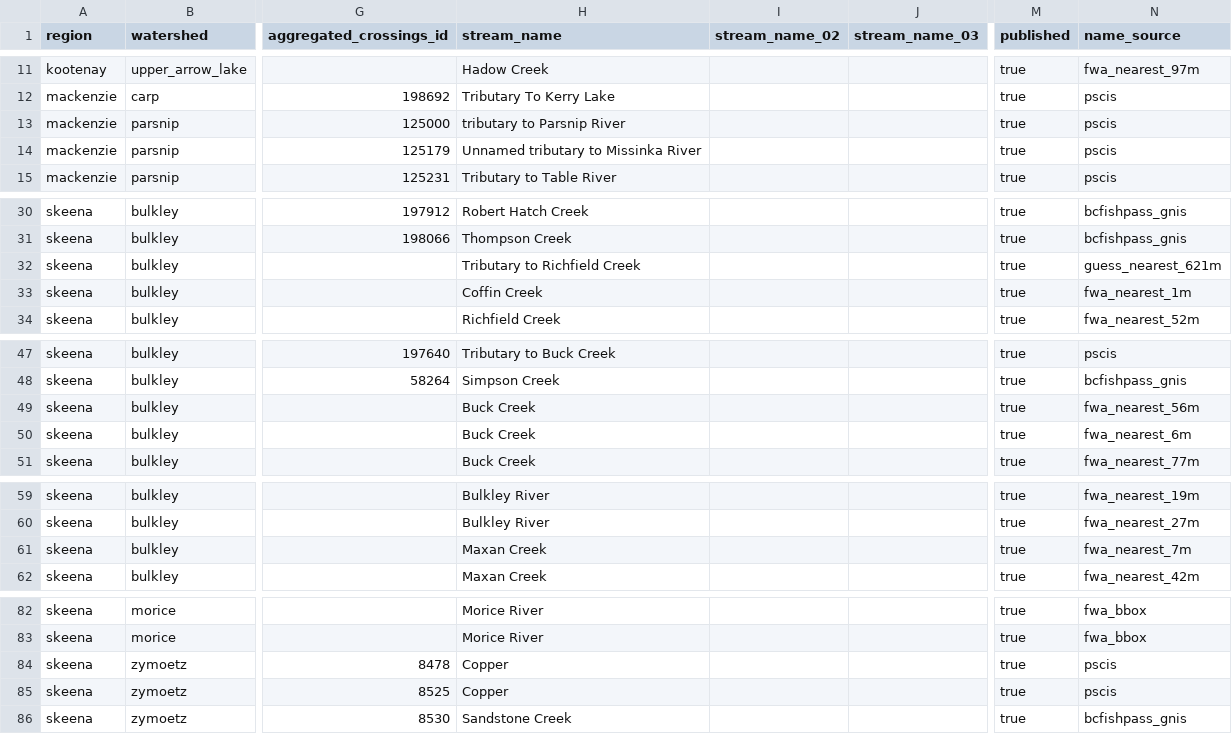
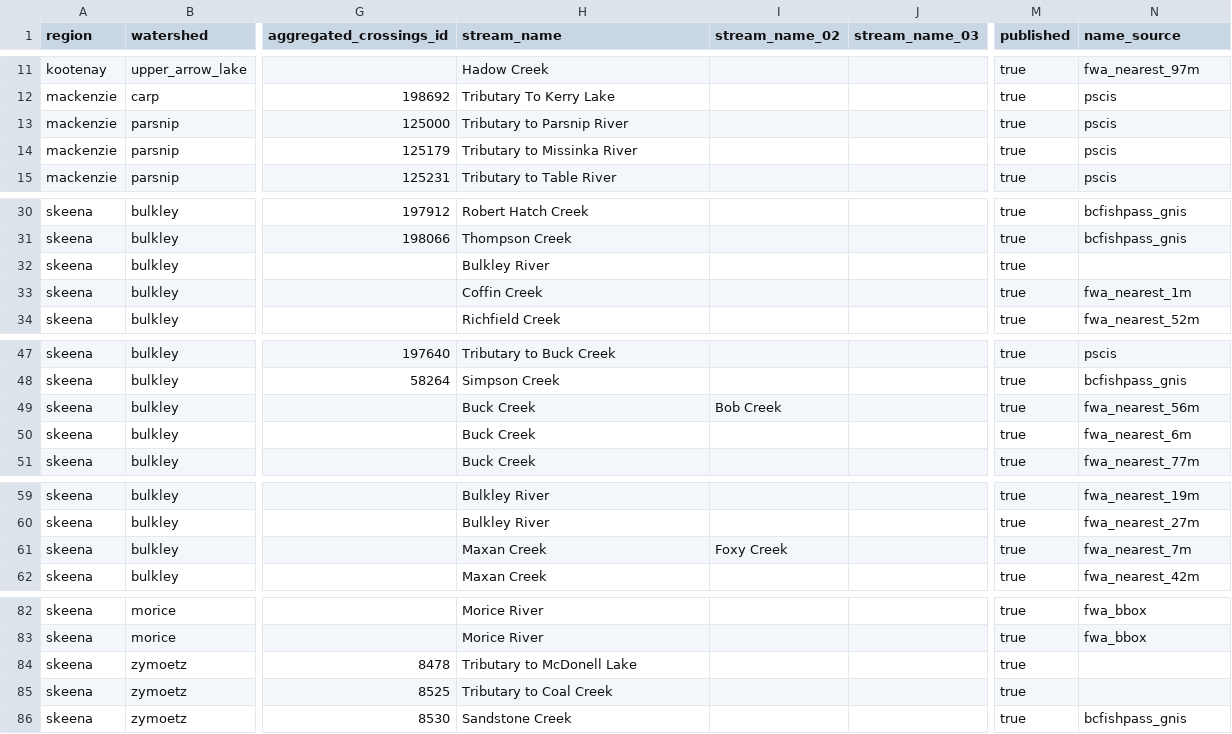
Before and after one commit to NewGraphEnvironment/stac_uav_bc, a CSV file: data/sites.csv, drawn as a sheet; only a part is shown, gaps mark what is left out; the diff covers the shown part only; the diff names each change by its address in the sheet, - before the commit and + after, or states it on an @@ line.

```diff
--- a/data/sites.csv
+++ b/data/sites.csv
-H13 (stream_name): tributary to Parsnip River
+H13 (stream_name): Tributary to Parsnip River
-H14 (stream_name): Unnamed tributary to Missinka River
+H14 (stream_name): Tributary to Missinka River
-H32 (stream_name): Tributary to Richfield Creek
+H32 (stream_name): Bulkley River
-N32 (name_source): guess_nearest_621m
+N32 (name_source): (empty)
-I49 (stream_name_02): (empty)
+I49 (stream_name_02): Bob Creek
-I61 (stream_name_02): (empty)
+I61 (stream_name_02): Foxy Creek
-H84 (stream_name): Copper
+H84 (stream_name): Tributary to McDonell Lake
-N84:N85 (name_source): pscis
+N84:N85 (name_source): (empty)
-H85 (stream_name): Copper
+H85 (stream_name): Tributary to Coal Creek
```
Also changed, not shown: 1 edited cell elsewhere in this file, 3 other files.
